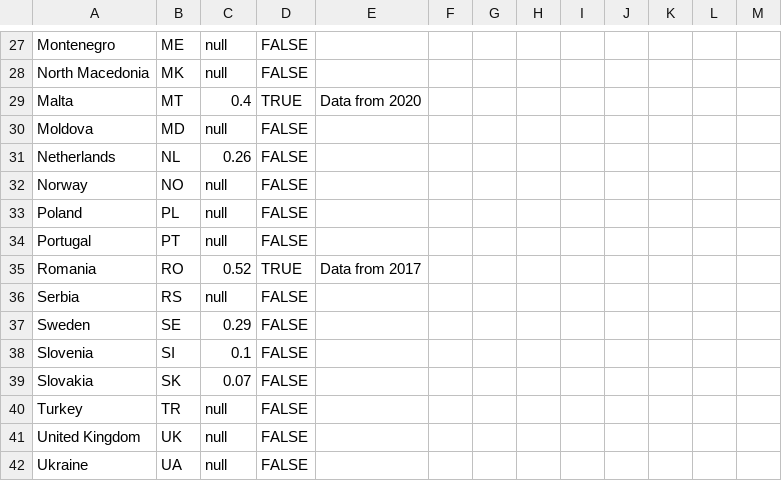
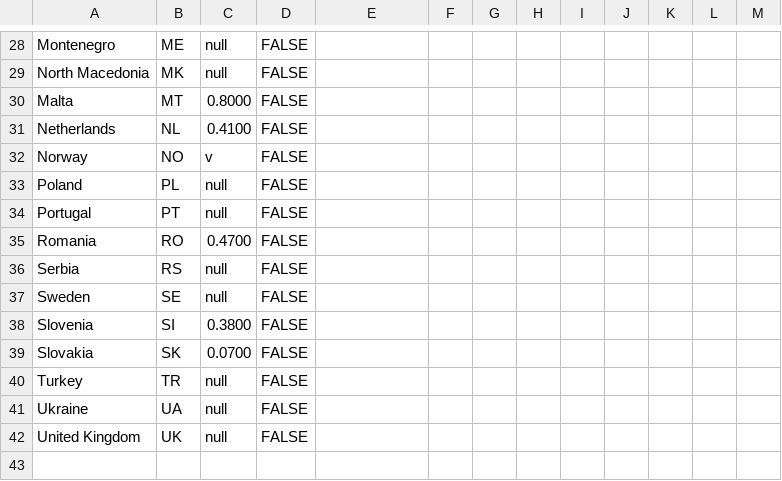
Before and after one commit to EuranetPlus/map-feminicide, a CSV file: static/data/thematic/data.csv, drawn as a sheet; only a part is shown, gaps mark what is left out; the diff covers the shown part only.

Commit message:
Update data.csv

```diff
--- a/static/data/thematic/data.csv
+++ b/static/data/thematic/data.csv
@@ -28,15 +29,14 @@ Montenegro,ME,null,FALSE,,,,,,,,,
 North Macedonia,MK,null,FALSE,,,,,,,,,
-Malta,MT,0.4,TRUE,Data from 2020,,,,,,,,
-Moldova,MD,null,FALSE,,,,,,,,,
-Netherlands,NL,0.26,FALSE,,,,,,,,,
-Norway,NO,null,FALSE,,,,,,,,,
+Malta,MT,0.8000,FALSE,,,,,,,,,
+Netherlands,NL,0.4100,FALSE,,,,,,,,,
+Norway,NO,v,FALSE,,,,,,,,,
 Poland,PL,null,FALSE,,,,,,,,,
 Portugal,PT,null,FALSE,,,,,,,,,
-Romania,RO,0.52,TRUE,Data from 2017,,,,,,,,
+Romania,RO,0.4700,FALSE,,,,,,,,,
 Serbia,RS,null,FALSE,,,,,,,,,
-Sweden,SE,0.29,FALSE,,,,,,,,,
-Slovenia,SI,0.1,FALSE,,,,,,,,,
-Slovakia,SK,0.07,FALSE,,,,,,,,,
+Sweden,SE,null,FALSE,,,,,,,,,
+Slovenia,SI,0.3800,FALSE,,,,,,,,,
+Slovakia,SK,0.0700,FALSE,,,,,,,,,
 Turkey,TR,null,FALSE,,,,,,,,,
+Ukraine,UA,null,FALSE,,,,,,,,,
 United Kingdom,UK,null,FALSE,,,,,,,,,
-Ukraine,UA,null,FALSE,,,,,,,,,
```
Also changed, not shown: 4 added rows, 4 removed rows, 1 moved row and 11 edited cells elsewhere in this file.
